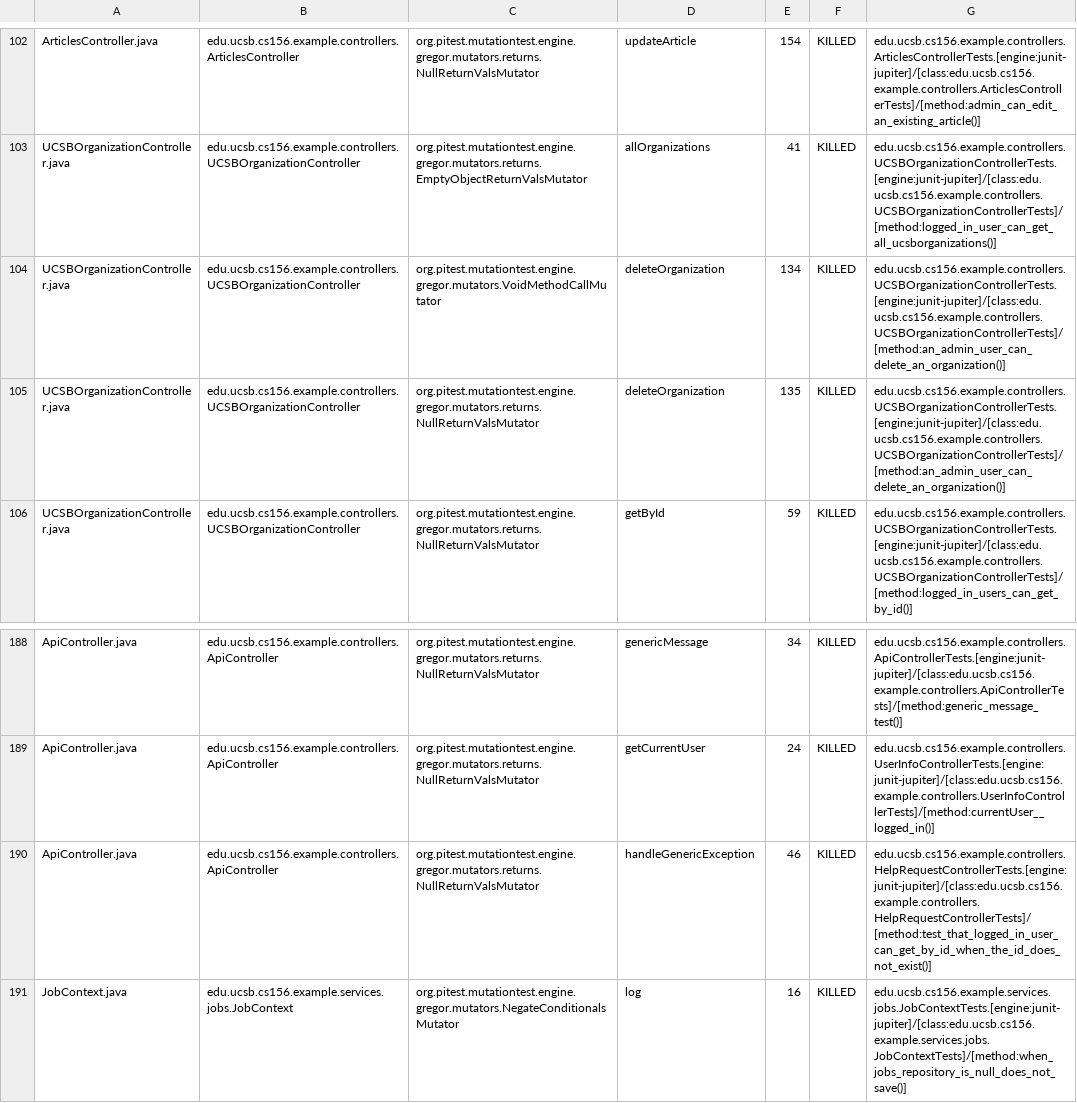
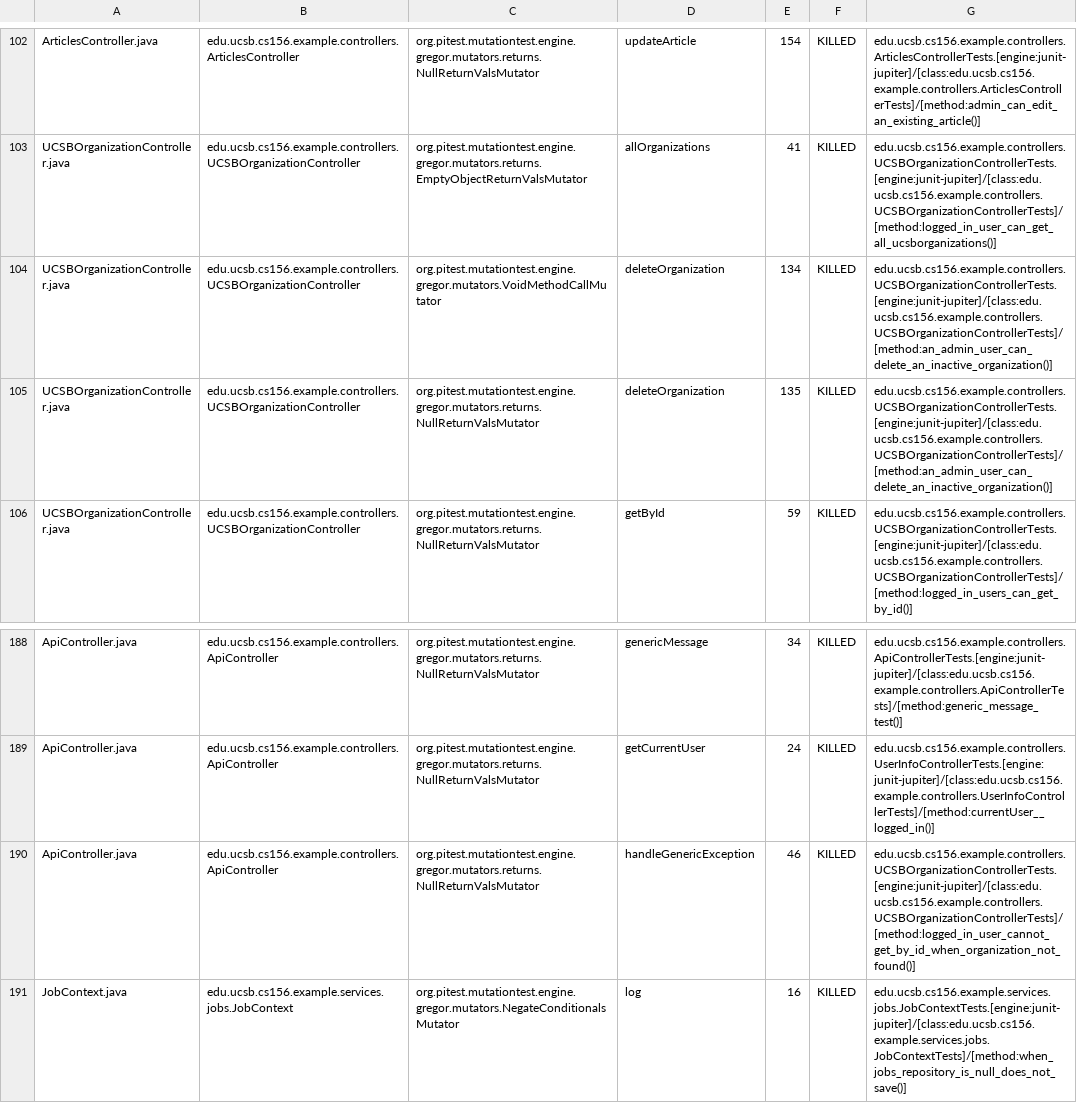
Before and after one commit to ucsb-cs156-f25/team02-f25-06, a CSV file: pitest/mutations.csv, drawn as a sheet; only a part is shown, gaps mark what is left out.

Commit message:
Deploying to gh-pages from @ ucsb-cs156-f25/team02-f25-06@fe7ce571f476fdecf8d09eb24c4a4e0350672ca0 🚀

```diff
--- a/pitest/mutations.csv
+++ b/pitest/mutations.csv
@@ -103,4 +103,4 @@ ArticlesController.java,edu.ucsb.cs156.example.controllers.ArticlesController,or
 UCSBOrganizationController.java,edu.ucsb.cs156.example.controllers.UCSBOrganizationController,org.pitest.mutationtest.engine.gregor.mutators.returns.EmptyObjectReturnValsMutator,allOrganizations,41,KILLED,edu.ucsb.cs156.example.controllers.UCSBOrganizationControllerTests.[engine:junit-jupiter]/[class:edu.ucsb.cs156.example.controllers.UCSBOrganizationControllerTests]/[method:logged_in_user_can_get_all_ucsborganizations()]
-UCSBOrganizationController.java,edu.ucsb.cs156.example.controllers.UCSBOrganizationController,org.pitest.mutationtest.engine.gregor.mutators.VoidMethodCallMutator,deleteOrganization,134,KILLED,edu.ucsb.cs156.example.controllers.UCSBOrganizationControllerTests.[engine:junit-jupiter]/[class:edu.ucsb.cs156.example.controllers.UCSBOrganizationControllerTests]/[method:an_admin_user_can_delete_an_organization()]
-UCSBOrganizationController.java,edu.ucsb.cs156.example.controllers.UCSBOrganizationController,org.pitest.mutationtest.engine.gregor.mutators.returns.NullReturnValsMutator,deleteOrganization,135,KILLED,edu.ucsb.cs156.example.controllers.UCSBOrganizationControllerTests.[engine:junit-jupiter]/[class:edu.ucsb.cs156.example.controllers.UCSBOrganizationControllerTests]/[method:an_admin_user_can_delete_an_organization()]
+UCSBOrganizationController.java,edu.ucsb.cs156.example.controllers.UCSBOrganizationController,org.pitest.mutationtest.engine.gregor.mutators.VoidMethodCallMutator,deleteOrganization,134,KILLED,edu.ucsb.cs156.example.controllers.UCSBOrganizationControllerTests.[engine:junit-jupiter]/[class:edu.ucsb.cs156.example.controllers.UCSBOrganizationControllerTests]/[method:an_admin_user_can_delete_an_inactive_organization()]
+UCSBOrganizationController.java,edu.ucsb.cs156.example.controllers.UCSBOrganizationController,org.pitest.mutationtest.engine.gregor.mutators.returns.NullReturnValsMutator,deleteOrganization,135,KILLED,edu.ucsb.cs156.example.controllers.UCSBOrganizationControllerTests.[engine:junit-jupiter]/[class:edu.ucsb.cs156.example.controllers.UCSBOrganizationControllerTests]/[method:an_admin_user_can_delete_an_inactive_organization()]
 UCSBOrganizationController.java,edu.ucsb.cs156.example.controllers.UCSBOrganizationController,org.pitest.mutationtest.engine.gregor.mutators.returns.NullReturnValsMutator,getById,59,KILLED,edu.ucsb.cs156.example.controllers.UCSBOrganizationControllerTests.[engine:junit-jupiter]/[class:edu.ucsb.cs156.example.controllers.UCSBOrganizationControllerTests]/[method:logged_in_users_can_get_by_id()]
@@ -189,3 +189,3 @@ ApiController.java,edu.ucsb.cs156.example.controllers.ApiController,org.pitest.m
 ApiController.java,edu.ucsb.cs156.example.controllers.ApiController,org.pitest.mutationtest.engine.gregor.mutators.returns.NullReturnValsMutator,getCurrentUser,24,KILLED,edu.ucsb.cs156.example.controllers.UserInfoControllerTests.[engine:junit-jupiter]/[class:edu.ucsb.cs156.example.controllers.UserInfoControllerTests]/[method:currentUser__logged_in()]
-ApiController.java,edu.ucsb.cs156.example.controllers.ApiController,org.pitest.mutationtest.engine.gregor.mutators.returns.NullReturnValsMutator,handleGenericException,46,KILLED,edu.ucsb.cs156.example.controllers.HelpRequestControllerTests.[engine:junit-jupiter]/[class:edu.ucsb.cs156.example.controllers.HelpRequestControllerTests]/[method:test_that_logged_in_user_can_get_by_id_when_the_id_does_not_exist()]
+ApiController.java,edu.ucsb.cs156.example.controllers.ApiController,org.pitest.mutationtest.engine.gregor.mutators.returns.NullReturnValsMutator,handleGenericException,46,KILLED,edu.ucsb.cs156.example.controllers.UCSBOrganizationControllerTests.[engine:junit-jupiter]/[class:edu.ucsb.cs156.example.controllers.UCSBOrganizationControllerTests]/[method:logged_in_user_cannot_get_by_id_when_organization_not_found()]
 JobContext.java,edu.ucsb.cs156.example.services.jobs.JobContext,org.pitest.mutationtest.engine.gregor.mutators.NegateConditionalsMutator,log,16,KILLED,edu.ucsb.cs156.example.services.jobs.JobContextTests.[engine:junit-jupiter]/[class:edu.ucsb.cs156.example.services.jobs.JobContextTests]/[method:when_jobs_repository_is_null_does_not_save()]
```
Also changed, not shown: 21 other files.
